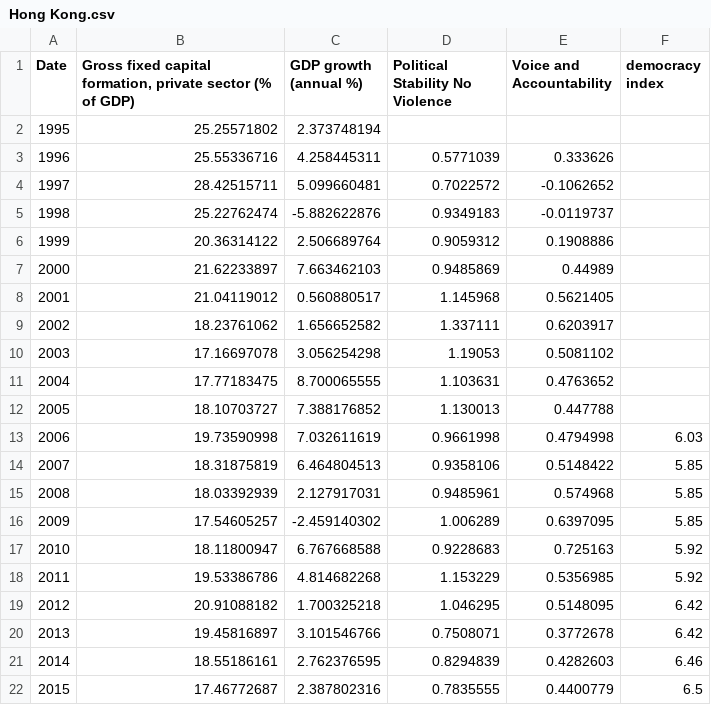
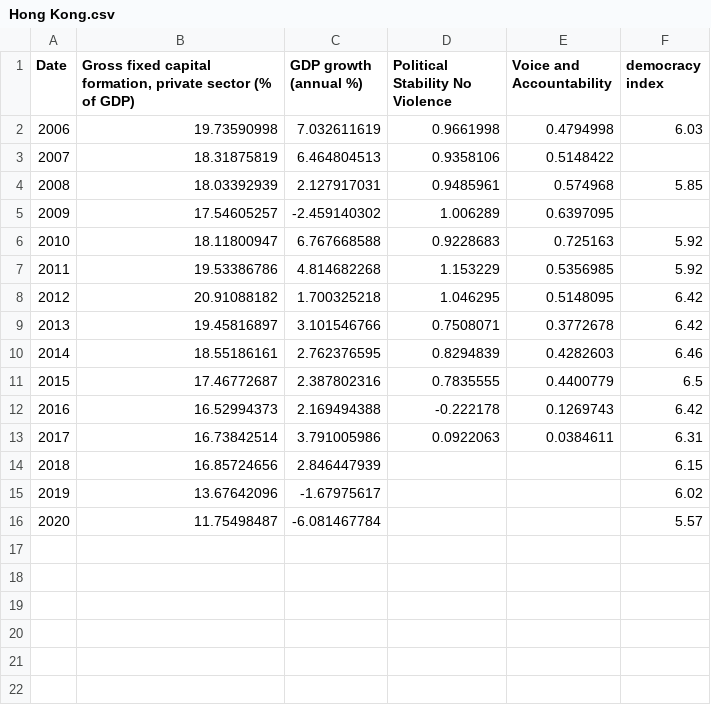
Before and after one commit to ee18333/ee18333.github.io, a CSV file: Hong Kong.csv, drawn as a sheet; only a part is shown; the shorter side is filled out with more unchanged rows.

Commit message:
Update Hong Kong.csv

```diff
--- a/Hong Kong.csv
+++ b/Hong Kong.csv
@@ -1,17 +1,6 @@
 Date,"Gross fixed capital formation, private sector (% of GDP)",GDP growth (annual %),Political Stability No Violence,Voice and Accountability,democracy index
-1995,25.25571802,2.373748194,,,
-1996,25.55336716,4.258445311,0.5771039,0.333626,
-1997,28.42515711,5.099660481,0.7022572,-0.1062652,
-1998,25.22762474,-5.882622876,0.9349183,-0.0119737,
-1999,20.36314122,2.506689764,0.9059312,0.1908886,
-2000,21.62233897,7.663462103,0.9485869,0.44989,
-2001,21.04119012,0.560880517,1.145968,0.5621405,
-2002,18.23761062,1.656652582,1.337111,0.6203917,
-2003,17.16697078,3.056254298,1.19053,0.5081102,
-2004,17.77183475,8.700065555,1.103631,0.4763652,
-2005,18.10703727,7.388176852,1.130013,0.447788,
 2006,19.73590998,7.032611619,0.9661998,0.4794998,6.03
-2007,18.31875819,6.464804513,0.9358106,0.5148422, 5.85
+2007,18.31875819,6.464804513,0.9358106,0.5148422,
 2008,18.03392939,2.127917031,0.9485961,0.574968,5.85
-2009,17.54605257,-2.459140302,1.006289,0.6397095, 5.85
+2009,17.54605257,-2.459140302,1.006289,0.6397095,
 2010,18.11800947,6.767668588,0.9228683,0.725163,5.92
```
